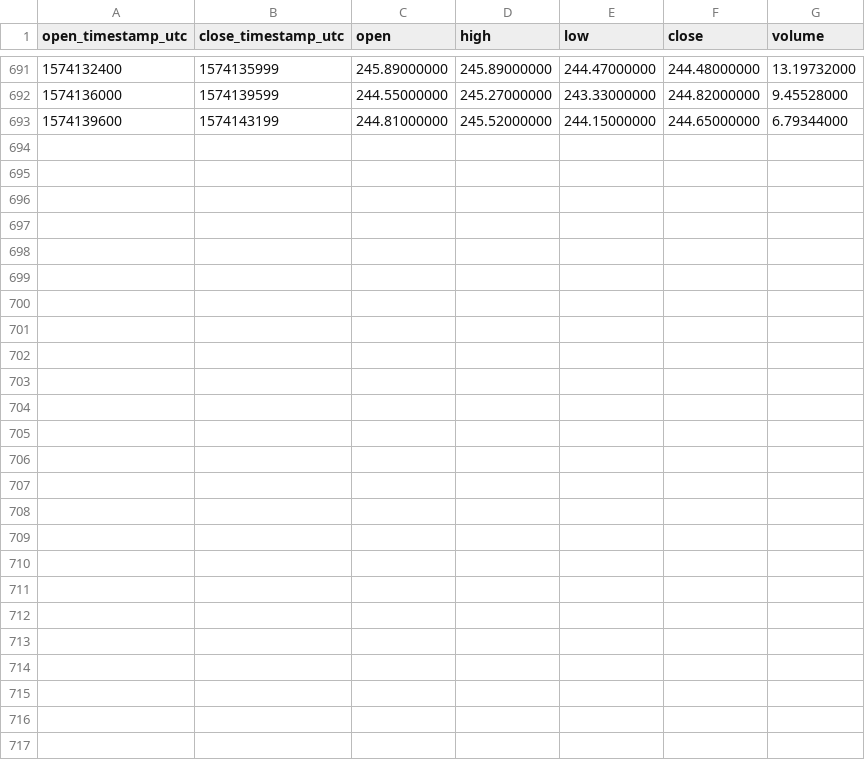
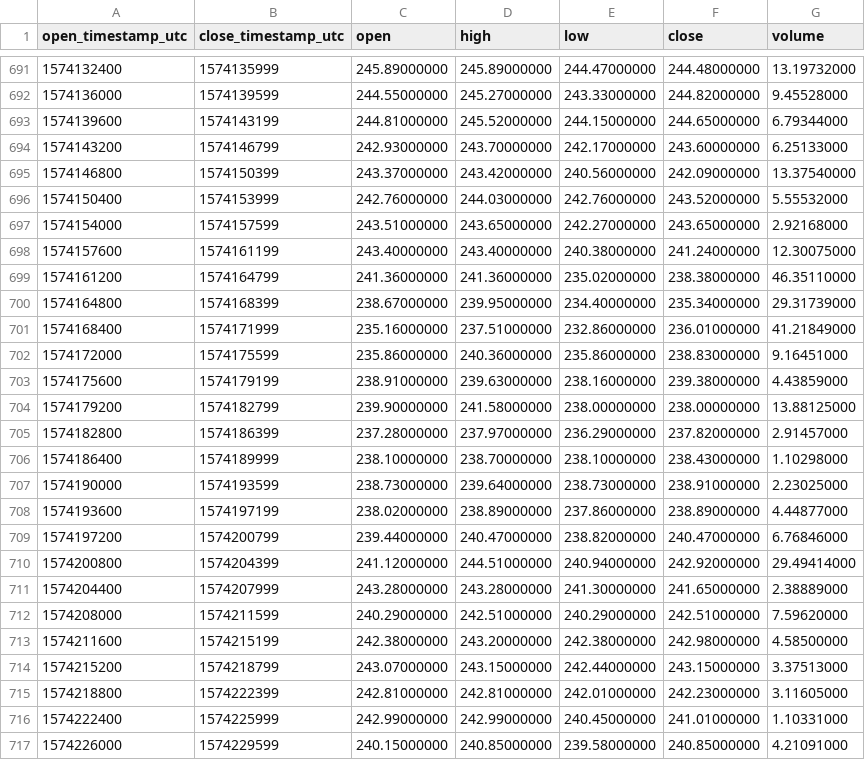
Before and after one commit to cryptobigbro/binance-BCHABCBUSD, a CSV file: binance-BCHABCBUSD-1h.csv, drawn as a sheet; only a part is shown, gaps mark what is left out.

Commit message:
Update OHLCV data.

```diff
--- a/binance-BCHABCBUSD-1h.csv
+++ b/binance-BCHABCBUSD-1h.csv
@@ -693 +693,25 @@ open_timestamp_utc,close_timestamp_utc,open,high,low,close,volume
 1574139600,1574143199,244.81000000,245.52000000,244.15000000,244.65000000,6.79344000
+1574143200,1574146799,242.93000000,243.70000000,242.17000000,243.60000000,6.25133000
+1574146800,1574150399,243.37000000,243.42000000,240.56000000,242.09000000,13.37540000
+1574150400,1574153999,242.76000000,244.03000000,242.76000000,243.52000000,5.55532000
+1574154000,1574157599,243.51000000,243.65000000,242.27000000,243.65000000,2.92168000
+1574157600,1574161199,243.40000000,243.40000000,240.38000000,241.24000000,12.30075000
+1574161200,1574164799,241.36000000,241.36000000,235.02000000,238.38000000,46.35110000
+1574164800,1574168399,238.67000000,239.95000000,234.40000000,235.34000000,29.31739000
+1574168400,1574171999,235.16000000,237.51000000,232.86000000,236.01000000,41.21849000
+1574172000,1574175599,235.86000000,240.36000000,235.86000000,238.83000000,9.16451000
+1574175600,1574179199,238.91000000,239.63000000,238.16000000,239.38000000,4.43859000
+1574179200,1574182799,239.90000000,241.58000000,238.00000000,238.00000000,13.88125000
+1574182800,1574186399,237.28000000,237.97000000,236.29000000,237.82000000,2.91457000
+1574186400,1574189999,238.10000000,238.70000000,238.10000000,238.43000000,1.10298000
+1574190000,1574193599,238.73000000,239.64000000,238.73000000,238.91000000,2.23025000
+1574193600,1574197199,238.02000000,238.89000000,237.86000000,238.89000000,4.44877000
+1574197200,1574200799,239.44000000,240.47000000,238.82000000,240.47000000,6.76846000
+1574200800,1574204399,241.12000000,244.51000000,240.94000000,242.92000000,29.49414000
+1574204400,1574207999,243.28000000,243.28000000,241.30000000,241.65000000,2.38889000
+1574208000,1574211599,240.29000000,242.51000000,240.29000000,242.51000000,7.59620000
+1574211600,1574215199,242.38000000,243.20000000,242.38000000,242.98000000,4.58500000
+1574215200,1574218799,243.07000000,243.15000000,242.44000000,243.15000000,3.37513000
+1574218800,1574222399,242.81000000,242.81000000,242.01000000,242.23000000,3.11605000
+1574222400,1574225999,242.99000000,242.99000000,240.45000000,241.01000000,1.10331000
+1574226000,1574229599,240.15000000,240.85000000,239.58000000,240.85000000,4.21091000
```
Also changed, not shown: binance-BCHABCBUSD-1d.csv, 1 other file.
